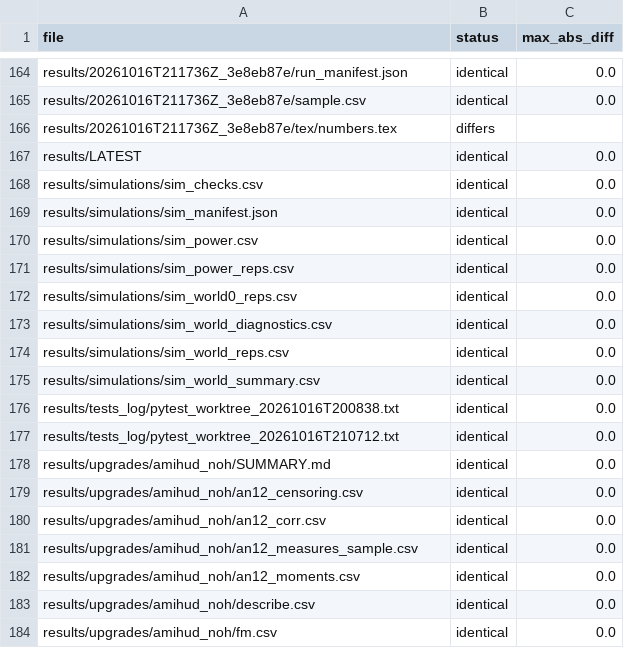
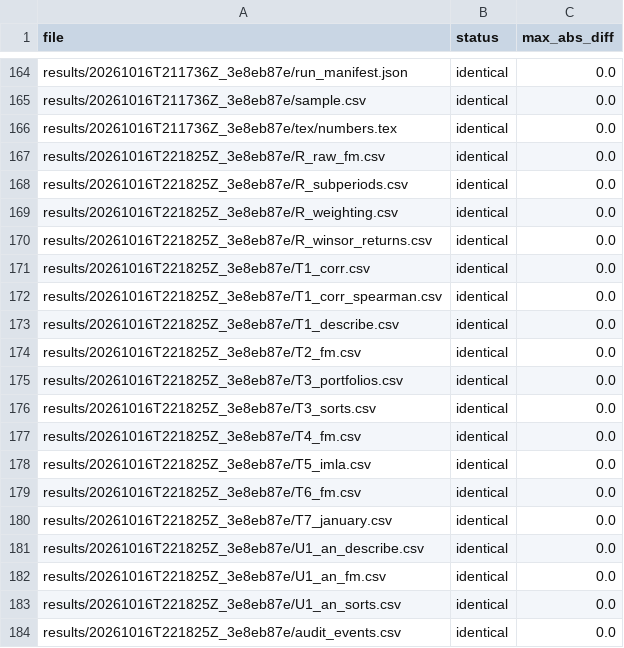
Before and after one commit to bigpurota/paper15-lou-shu, a CSV file: results/repro/final_clone/results_identity.csv, drawn as a sheet; only a part is shown, gaps mark what is left out; the shorter side is filled out with more unchanged rows; the diff covers the shown part only.

```diff
--- a/results/repro/final_clone/results_identity.csv
+++ b/results/repro/final_clone/results_identity.csv
@@ -165,2 +165,20 @@ results/20261016T211736Z_3e8eb87e/run_manifest.json,identical,0.0
 results/20261016T211736Z_3e8eb87e/sample.csv,identical,0.0
-results/20261016T211736Z_3e8eb87e/tex/numbers.tex,differs,
+results/20261016T211736Z_3e8eb87e/tex/numbers.tex,identical,0.0
+results/20261016T221825Z_3e8eb87e/R_raw_fm.csv,identical,0.0
+results/20261016T221825Z_3e8eb87e/R_subperiods.csv,identical,0.0
+results/20261016T221825Z_3e8eb87e/R_weighting.csv,identical,0.0
+results/20261016T221825Z_3e8eb87e/R_winsor_returns.csv,identical,0.0
+results/20261016T221825Z_3e8eb87e/T1_corr.csv,identical,0.0
+results/20261016T221825Z_3e8eb87e/T1_corr_spearman.csv,identical,0.0
+results/20261016T221825Z_3e8eb87e/T1_describe.csv,identical,0.0
+results/20261016T221825Z_3e8eb87e/T2_fm.csv,identical,0.0
+results/20261016T221825Z_3e8eb87e/T3_portfolios.csv,identical,0.0
+results/20261016T221825Z_3e8eb87e/T3_sorts.csv,identical,0.0
+results/20261016T221825Z_3e8eb87e/T4_fm.csv,identical,0.0
+results/20261016T221825Z_3e8eb87e/T5_imla.csv,identical,0.0
+results/20261016T221825Z_3e8eb87e/T6_fm.csv,identical,0.0
+results/20261016T221825Z_3e8eb87e/T7_january.csv,identical,0.0
+results/20261016T221825Z_3e8eb87e/U1_an_describe.csv,identical,0.0
+results/20261016T221825Z_3e8eb87e/U1_an_fm.csv,identical,0.0
+results/20261016T221825Z_3e8eb87e/U1_an_sorts.csv,identical,0.0
+results/20261016T221825Z_3e8eb87e/audit_events.csv,identical,0.0
```
Also changed, not shown: 29 added rows and 6 edited cells elsewhere in this file, results/repro/final_clone/base_vs_previous.csv, results/repro/final_clone/manifests.csv, 10 other files.
